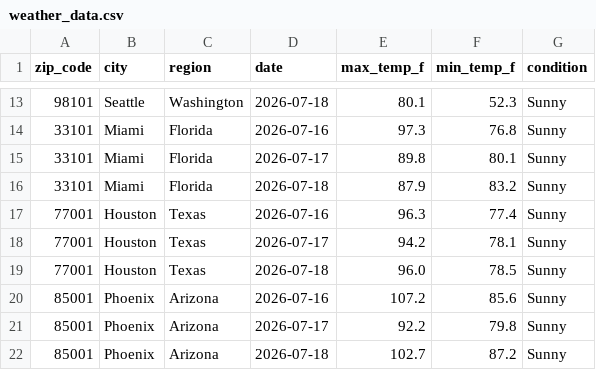
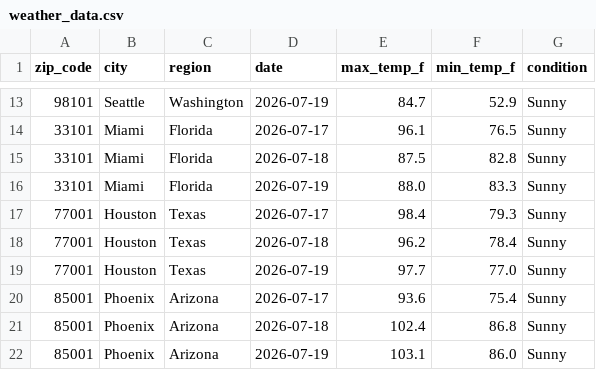
Before and after one commit to djain2905/weather-api-pipeline, a CSV file: weather_data.csv, drawn as a sheet; only a part is shown, gaps mark what is left out; the diff covers the shown part only.

```diff
--- a/weather_data.csv
+++ b/weather_data.csv
@@ -13,10 +13,10 @@ zip_code,city,region,date,max_temp_f,min_temp_f,condition
-98101,Seattle,Washington,2026-07-18,80.1,52.3,Sunny
-33101,Miami,Florida,2026-07-16,97.3,76.8,Sunny
-33101,Miami,Florida,2026-07-17,89.8,80.1,Sunny
-33101,Miami,Florida,2026-07-18,87.9,83.2,Sunny
-77001,Houston,Texas,2026-07-16,96.3,77.4,Sunny
-77001,Houston,Texas,2026-07-17,94.2,78.1,Sunny
-77001,Houston,Texas,2026-07-18,96.0,78.5,Sunny
-85001,Phoenix,Arizona,2026-07-16,107.2,85.6,Sunny
-85001,Phoenix,Arizona,2026-07-17,92.2,79.8,Sunny
-85001,Phoenix,Arizona,2026-07-18,102.7,87.2,Sunny
+98101,Seattle,Washington,2026-07-19,84.7,52.9,Sunny
+33101,Miami,Florida,2026-07-17,96.1,76.5,Sunny
+33101,Miami,Florida,2026-07-18,87.5,82.8,Sunny
+33101,Miami,Florida,2026-07-19,88.0,83.3,Sunny
+77001,Houston,Texas,2026-07-17,98.4,79.3,Sunny
+77001,Houston,Texas,2026-07-18,96.2,78.4,Sunny
+77001,Houston,Texas,2026-07-19,97.7,77.0,Sunny
+85001,Phoenix,Arizona,2026-07-17,93.6,75.4,Sunny
+85001,Phoenix,Arizona,2026-07-18,102.4,86.8,Sunny
+85001,Phoenix,Arizona,2026-07-19,103.1,86.0,Sunny
```
Also changed, not shown: 1 added row, 1 removed row and 155 edited cells elsewhere in this file.
